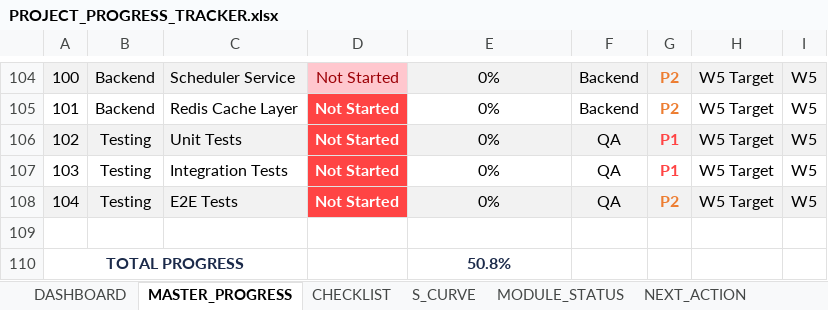
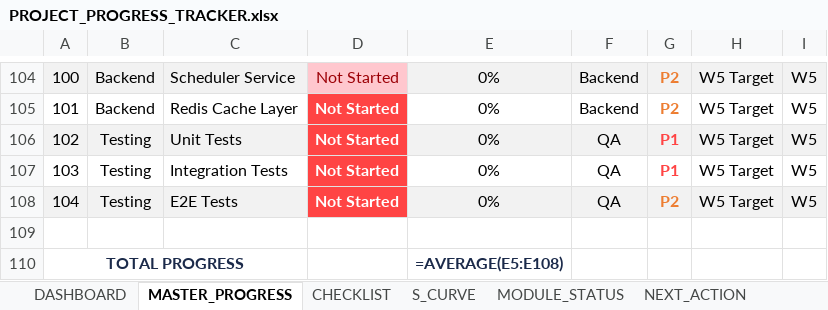
Before and after one commit to NiMain00/Kinetic-CRM, an Excel workbook: PROJECT_PROGRESS_TRACKER.xlsx, sheet MASTER_PROGRESS, drawn as a sheet; only a part is shown, gaps mark what is left out; values as stored, in another font and other column widths than the file's, no borders; formulas without a stored value are shown as written; the diff names each change by its address in the sheet, - before the commit and + after, or states it on an @@ line.

```diff
--- a/PROJECT_PROGRESS_TRACKER.xlsx (sheet MASTER_PROGRESS)
+++ b/PROJECT_PROGRESS_TRACKER.xlsx (sheet MASTER_PROGRESS)
-E110: 50.8%
+E110: =AVERAGE(E5:E108)
```
Also changed, not shown: other sheet tabs, charts or pictures, 6 other files.
